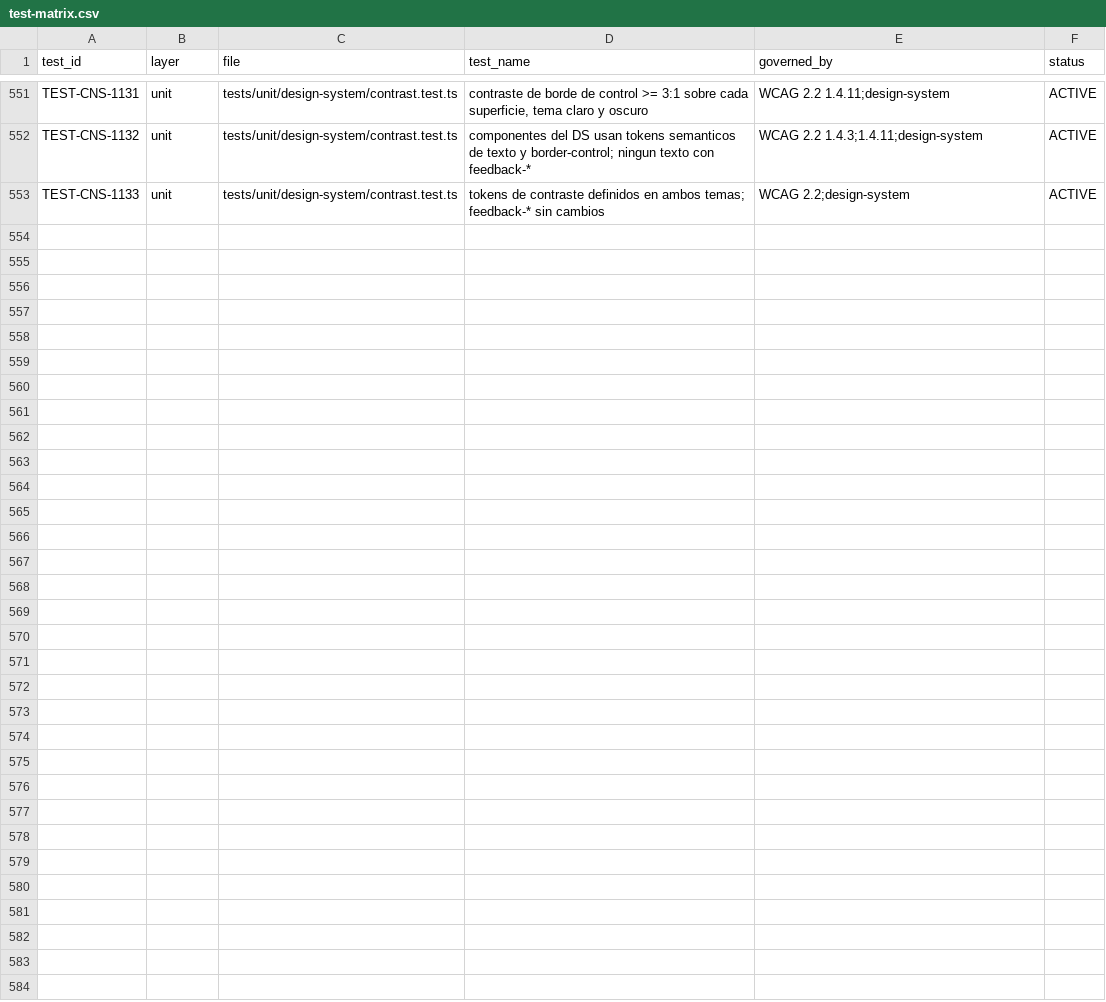
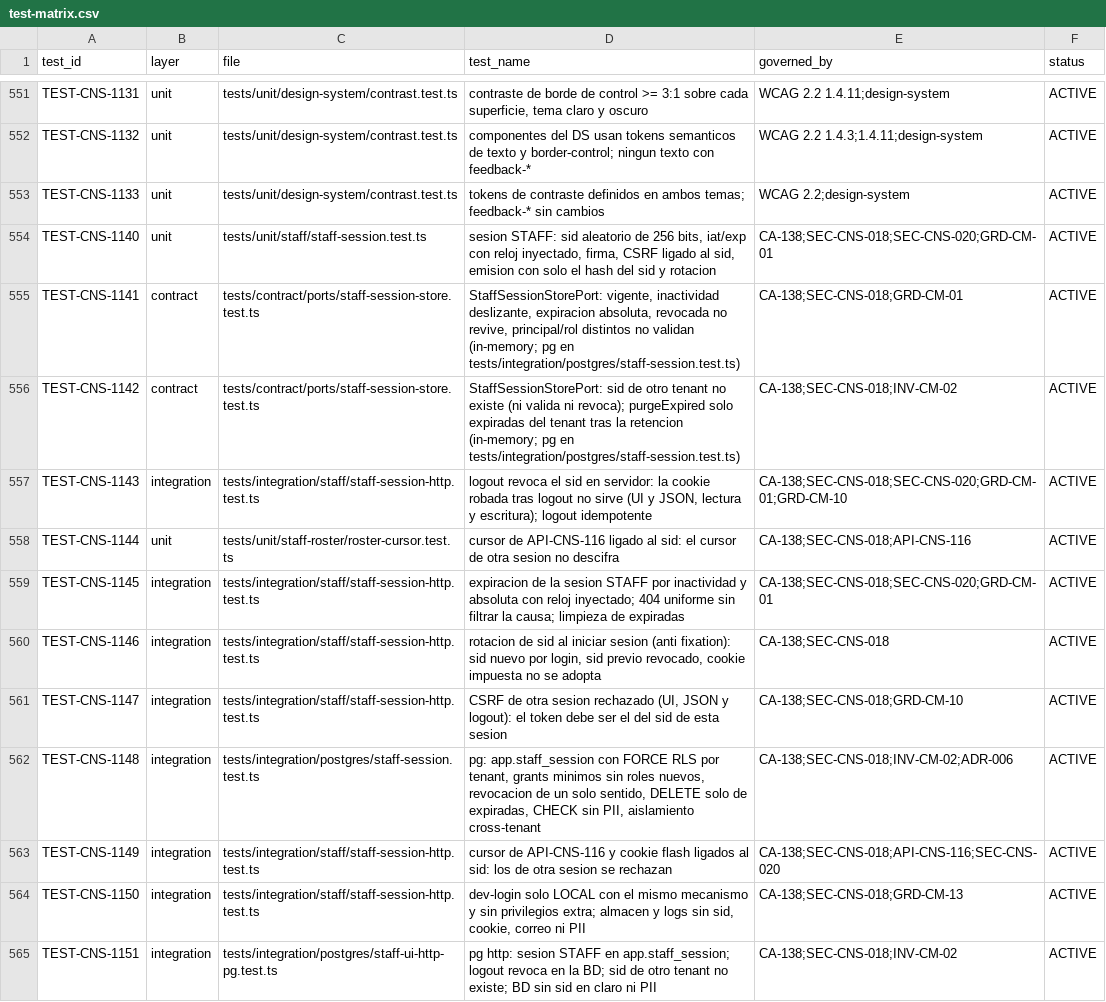
Before and after one commit to carlosoyarzun/betaconsent, a CSV file: traceability/test-matrix.csv, drawn as a sheet; only a part is shown, gaps mark what is left out.

```diff
--- a/traceability/test-matrix.csv
+++ b/traceability/test-matrix.csv
@@ -553 +553,13 @@ TEST-CNS-1132,unit,tests/unit/design-system/contrast.test.ts,"componentes del DS
 TEST-CNS-1133,unit,tests/unit/design-system/contrast.test.ts,"tokens de contraste definidos en ambos temas; feedback-* sin cambios","WCAG 2.2;design-system",ACTIVE
+TEST-CNS-1140,unit,tests/unit/staff/staff-session.test.ts,"sesion STAFF: sid aleatorio de 256 bits, iat/exp con reloj inyectado, firma, CSRF ligado al sid, emision con solo el hash del sid y rotacion","CA-138;SEC-CNS-018;SEC-CNS-020;GRD-CM-01",ACTIVE
+TEST-CNS-1141,contract,tests/contract/ports/staff-session-store.test.ts,"StaffSessionStorePort: vigente, inactividad deslizante, expiracion absoluta, revocada no revive, principal/rol distintos no validan (in-memory; pg en tests/integration/postgres/staff-session.test.ts)","CA-138;SEC-CNS-018;GRD-CM-01",ACTIVE
+TEST-CNS-1142,contract,tests/contract/ports/staff-session-store.test.ts,"StaffSessionStorePort: sid de otro tenant no existe (ni valida ni revoca); purgeExpired solo expiradas del tenant tras la retencion (in-memory; pg en tests/integration/postgres/staff-session.test.ts)","CA-138;SEC-CNS-018;INV-CM-02",ACTIVE
+TEST-CNS-1143,integration,tests/integration/staff/staff-session-http.test.ts,"logout revoca el sid en servidor: la cookie robada tras logout no sirve (UI y JSON, lectura y escritura); logout idempotente","CA-138;SEC-CNS-018;SEC-CNS-020;GRD-CM-01;GRD-CM-10",ACTIVE
+TEST-CNS-1144,unit,tests/unit/staff-roster/roster-cursor.test.ts,"cursor de API-CNS-116 ligado al sid: el cursor de otra sesion no descifra","CA-138;SEC-CNS-018;API-CNS-116",ACTIVE
+TEST-CNS-1145,integration,tests/integration/staff/staff-session-http.test.ts,"expiracion de la sesion STAFF por inactividad y absoluta con reloj inyectado; 404 uniforme sin filtrar la causa; limpieza de expiradas","CA-138;SEC-CNS-018;SEC-CNS-020;GRD-CM-01",ACTIVE
+TEST-CNS-1146,integration,tests/integration/staff/staff-session-http.test.ts,"rotacion de sid al iniciar sesion (anti fixation): sid nuevo por login, sid previo revocado, cookie impuesta no se adopta","CA-138;SEC-CNS-018",ACTIVE
+TEST-CNS-1147,integration,tests/integration/staff/staff-session-http.test.ts,"CSRF de otra sesion rechazado (UI, JSON y logout): el token debe ser el del sid de esta sesion","CA-138;SEC-CNS-018;GRD-CM-10",ACTIVE
+TEST-CNS-1148,integration,tests/integration/postgres/staff-session.test.ts,"pg: app.staff_session con FORCE RLS por tenant, grants minimos sin roles nuevos, revocacion de un solo sentido, DELETE solo de expiradas, CHECK sin PII, aislamiento cross-tenant","CA-138;SEC-CNS-018;INV-CM-02;ADR-006",ACTIVE
+TEST-CNS-1149,integration,tests/integration/staff/staff-session-http.test.ts,"cursor de API-CNS-116 y cookie flash ligados al sid: los de otra sesion se rechazan","CA-138;SEC-CNS-018;API-CNS-116;SEC-CNS-020",ACTIVE
+TEST-CNS-1150,integration,tests/integration/staff/staff-session-http.test.ts,"dev-login solo LOCAL con el mismo mecanismo y sin privilegios extra; almacen y logs sin sid, cookie, correo ni PII","CA-138;SEC-CNS-018;GRD-CM-13",ACTIVE
+TEST-CNS-1151,integration,tests/integration/postgres/staff-ui-http-pg.test.ts,"pg http: sesion STAFF en app.staff_session; logout revoca en la BD; sid de otro tenant no existe; BD sin sid en claro ni PII","CA-138;SEC-CNS-018;INV-CM-02",ACTIVE
```
Also changed, not shown: 3 other files.
